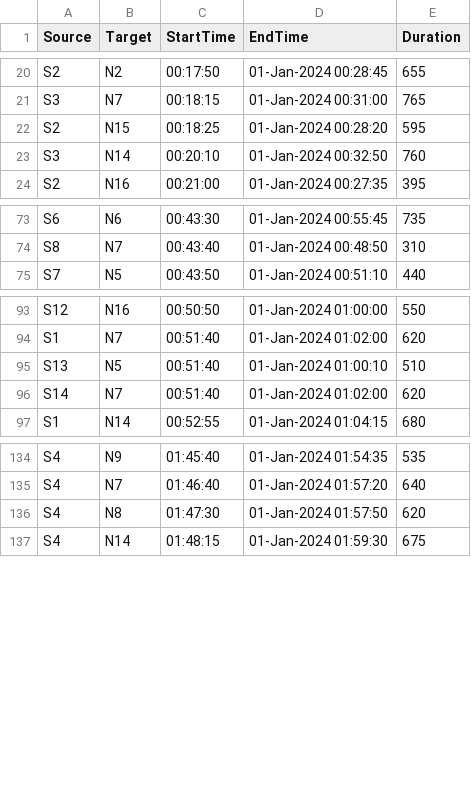
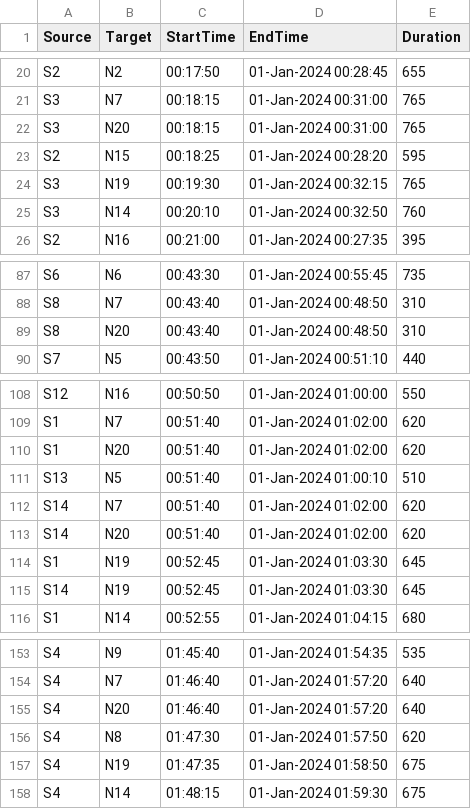
Before and after one commit to mouadja02/Real-Time-DtS-IoT-Connectivity-Internship, a CSV file: P3-Simulation_Tests/access_intervals.csv, drawn as a sheet; only a part is shown, gaps mark what is left out; the diff covers the shown part only.

```diff
--- a/P3-Simulation_Tests/access_intervals.csv
+++ b/P3-Simulation_Tests/access_intervals.csv
@@ -21,3 +21,5 @@ S2,N2,00:17:50,01-Jan-2024 00:28:45,655
 S3,N7,00:18:15,01-Jan-2024 00:31:00,765
+S3,N20,00:18:15,01-Jan-2024 00:31:00,765
 S2,N15,00:18:25,01-Jan-2024 00:28:20,595
+S3,N19,00:19:30,01-Jan-2024 00:32:15,765
 S3,N14,00:20:10,01-Jan-2024 00:32:50,760
@@ -74,2 +88,3 @@ S6,N6,00:43:30,01-Jan-2024 00:55:45,735
 S8,N7,00:43:40,01-Jan-2024 00:48:50,310
+S8,N20,00:43:40,01-Jan-2024 00:48:50,310
 S7,N5,00:43:50,01-Jan-2024 00:51:10,440
@@ -94,4 +109,8 @@ S12,N16,00:50:50,01-Jan-2024 01:00:00,550
 S1,N7,00:51:40,01-Jan-2024 01:02:00,620
+S1,N20,00:51:40,01-Jan-2024 01:02:00,620
 S13,N5,00:51:40,01-Jan-2024 01:00:10,510
 S14,N7,00:51:40,01-Jan-2024 01:02:00,620
+S14,N20,00:51:40,01-Jan-2024 01:02:00,620
+S1,N19,00:52:45,01-Jan-2024 01:03:30,645
+S14,N19,00:52:45,01-Jan-2024 01:03:30,645
 S1,N14,00:52:55,01-Jan-2024 01:04:15,680
@@ -135,3 +154,5 @@ S4,N9,01:45:40,01-Jan-2024 01:54:35,535
 S4,N7,01:46:40,01-Jan-2024 01:57:20,640
+S4,N20,01:46:40,01-Jan-2024 01:57:20,640
 S4,N8,01:47:30,01-Jan-2024 01:57:50,620
+S4,N19,01:47:35,01-Jan-2024 01:58:50,675
 S4,N14,01:48:15,01-Jan-2024 01:59:30,675
```
Also changed, not shown: 12 added rows elsewhere in this file, 2 other files.
